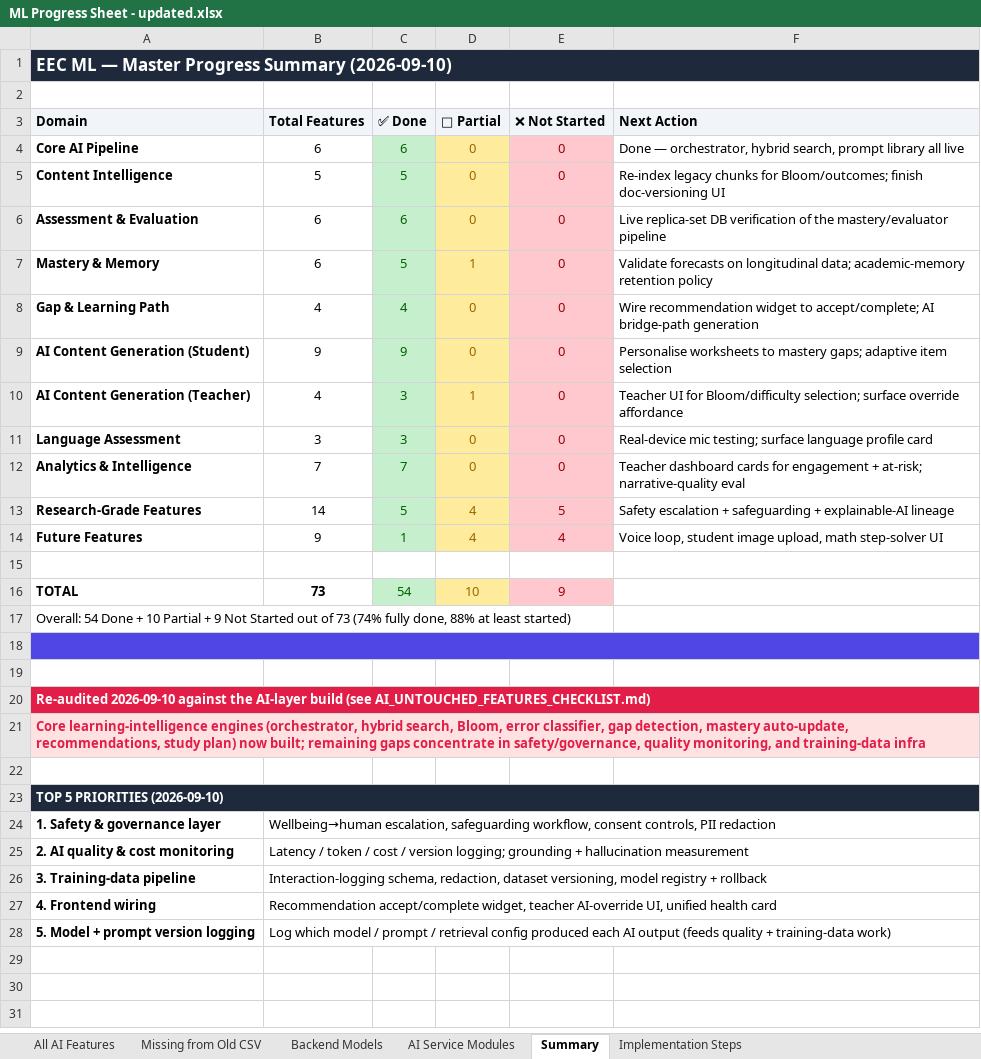
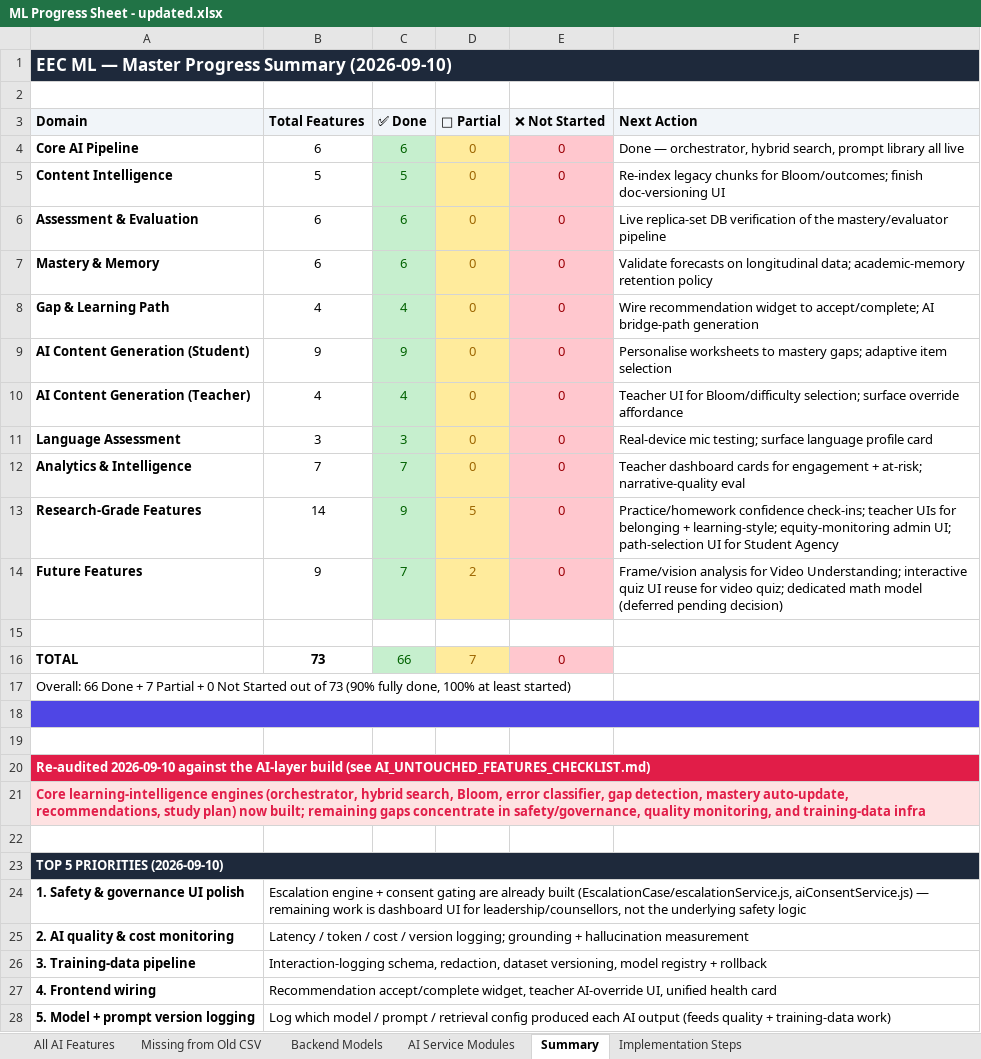
Before and after one commit to yarrowtech/EEC-ML, an Excel workbook: ML Progress Sheet - updated.xlsx, sheet Summary, drawn as a sheet; values as stored, in another font and other column widths than the file's, no borders; removed rows and columns are numbered as before the commit, all else as after; the diff names each change by its address in the sheet, - before the commit and + after, or states it on an @@ line.

Commit message:
added the AI Layer features from the Excel

```diff
--- a/ML Progress Sheet - updated.xlsx (sheet Summary)
+++ b/ML Progress Sheet - updated.xlsx (sheet Summary)
-C7 (✅ Done): 5
+C7 (✅ Done): 6
-D7 (🔶 Partial): 1
+D7 (🔶 Partial): 0
-C10 (✅ Done): 3
+C10 (✅ Done): 4
-D10 (🔶 Partial): 1
+D10 (🔶 Partial): 0
-C13 (✅ Done): 5
+C13 (✅ Done): 9
-D13 (🔶 Partial): 4
+D13 (🔶 Partial): 5
-E13 (❌ Not Started): 5
+E13 (❌ Not Started): 0
-F13 (Next Action): Safety escalation + safeguarding + explainable-AI lineage
+F13 (Next Action): Practice/homework confidence check-ins; teacher UIs for belonging + learning-style; equity-monitoring admin UI; path-selection UI for Student Agency
-C14 (✅ Done): 1
+C14 (✅ Done): 7
-D14 (🔶 Partial): 4
+D14 (🔶 Partial): 2
-E14 (❌ Not Started): 4
+E14 (❌ Not Started): 0
-F14 (Next Action): Voice loop, student image upload, math step-solver UI
+F14 (Next Action): Frame/vision analysis for Video Understanding; interactive quiz UI reuse for video quiz; dedicated math model (deferred pending decision)
-C16 (✅ Done): 54
+C16 (✅ Done): 66
-D16 (🔶 Partial): 10
+D16 (🔶 Partial): 7
-E16 (❌ Not Started): 9
+E16 (❌ Not Started): 0
-A17 (Domain): Overall: 54 Done + 10 Partial + 9 Not Started out of 73 (74% fully done, 88% at least…
+A17 (Domain): Overall: 66 Done + 7 Partial + 0 Not Started out of 73 (90% fully done, 100% at least…
-row 24: 1. Safety & governance layer | Wellbeing→human escalation, safeguarding workflow, consent controls, PII redaction
+row 24: 1. Safety & governance UI polish | Escalation engine + consent gating are already built (EscalationCase/escalationService.js, aiConsentService.js) — remaining work is dashboard UI for leadership/counsellors, not the underlying safety logic
```
Also changed, not shown: sheet All AI Features, sheet Missing from Old CSV, 49 other files.
